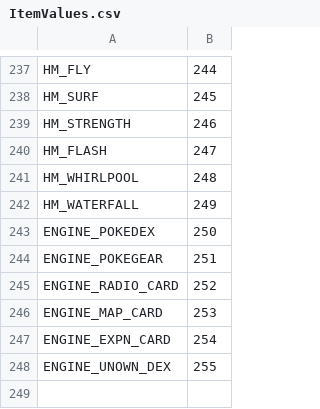
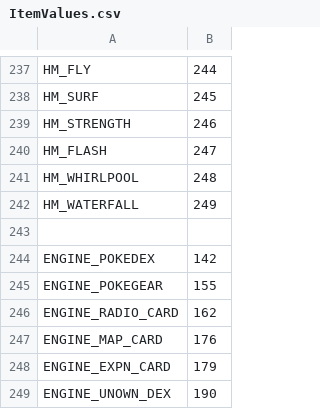
Before and after one commit to erudnick-cohen/Pokemon-Crystal-Item-Randomizer, a CSV file: ItemValues.csv, drawn as a sheet; only a part is shown, gaps mark what is left out.

Commit message:
Add patch to ensure Rock Smash TM is always Rock Smash as it can be shuffled with UPR which could lead to unbeatable seeds. Update ItemValues which the changed values required for buyable badges/flags in shops. Update the shop logic to allow these types of items. Update the item lookup to use the item-version of items when placing into shops. Update the race mode string behaviour to use the mode and mode hash to confirm. Saving a mode will now include any plando settings, so if you wish to use this functionality, clicked are reduced. Likewise, when loading race settings, Plando data is loaded in from the mode file, alongside resetting Badge & Hint parameters. Resolve mystery issue with Progress items values changing throughout assignment by using copy. Make mode file names relative instead of absolute.

```diff
--- a/ItemValues.csv
+++ b/ItemValues.csv
@@ -242,7 +242,8 @@ HM_WHIRLPOOL,248
 HM_WATERFALL,249
-ENGINE_POKEDEX,250
-ENGINE_POKEGEAR,251
-ENGINE_RADIO_CARD,252
-ENGINE_MAP_CARD,253
-ENGINE_EXPN_CARD,254
-ENGINE_UNOWN_DEX,255
+
+ENGINE_POKEDEX,142
+ENGINE_POKEGEAR,155
+ENGINE_RADIO_CARD,162
+ENGINE_MAP_CARD,176
+ENGINE_EXPN_CARD,179
+ENGINE_UNOWN_DEX,190
```
Also changed, not shown: 9 other files.
